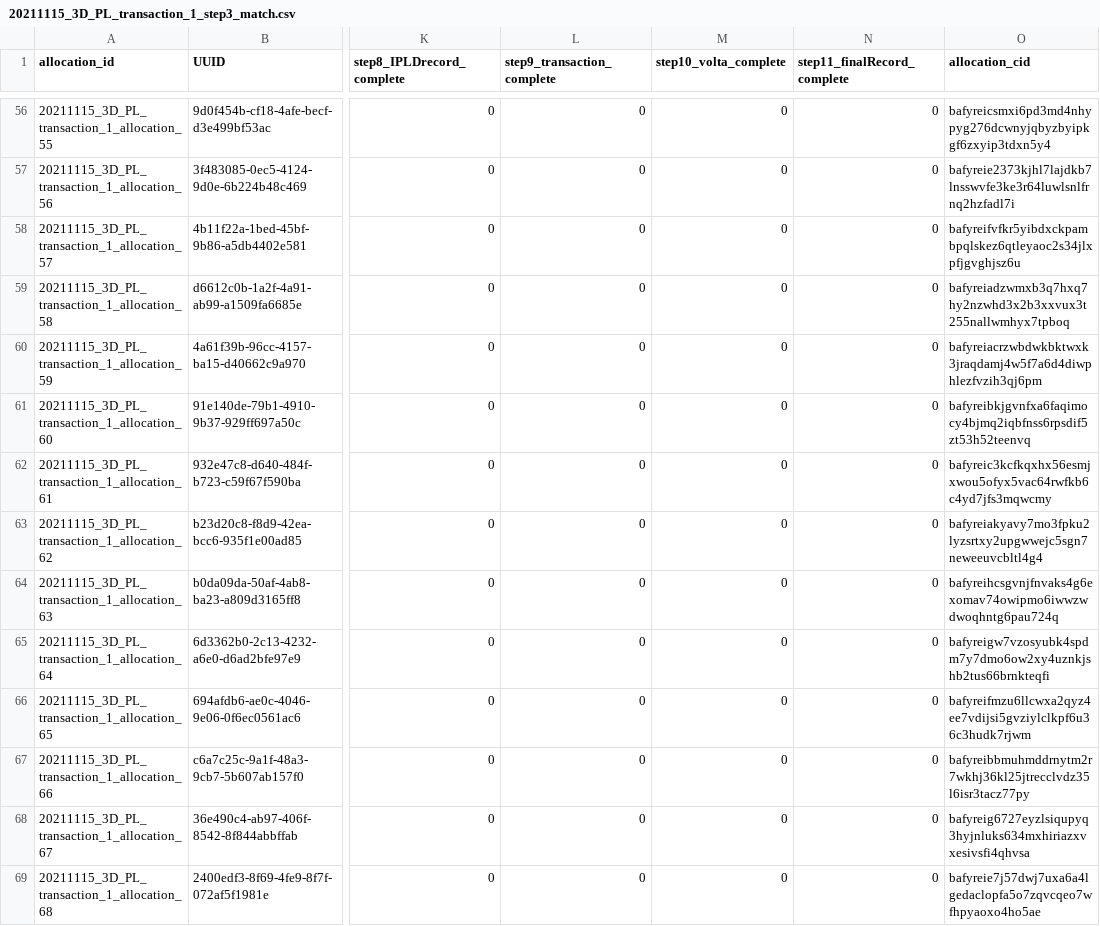
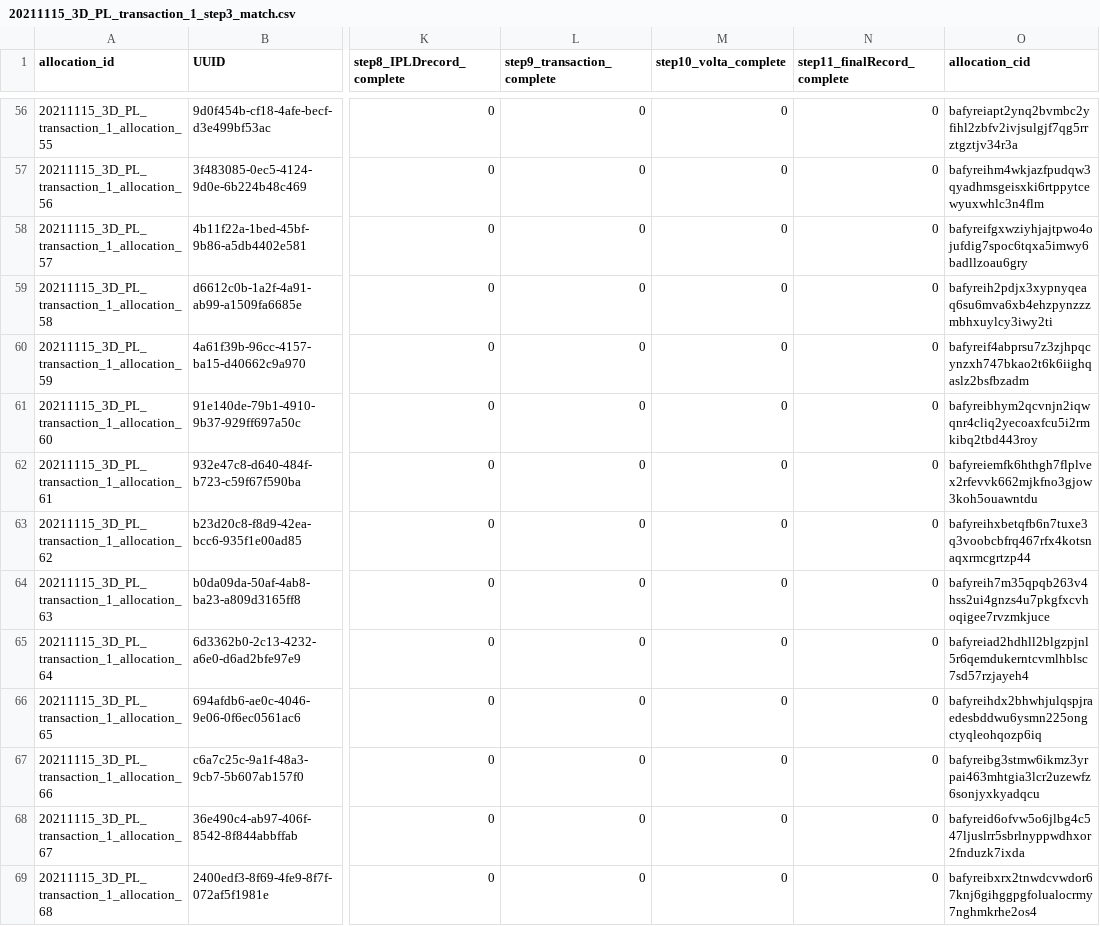
Before and after one commit to protocol/filecoin-renewables-purchases, a CSV file: 20211115_3D_PL_transaction_1/20211115_3D_PL_transaction_1_step3_match.csv, drawn as a sheet; only a part is shown, gaps mark what is left out; the diff covers the shown part only; the diff names each change by its address in the sheet, - before the commit and + after, or states it on an @@ line.

```diff
--- a/20211115_3D_PL_transaction_1/20211115_3D_PL_transaction_1_step3_match.csv
+++ b/20211115_3D_PL_transaction_1/20211115_3D_PL_transaction_1_step3_match.csv
-O56 (allocation_cid): bafyreicsmxi6pd3md4nhypyg276dcwnyjqbyzbyipkgf6zxyip3tdxn5y4
+O56 (allocation_cid): bafyreiapt2ynq2bvmbc2yfihl2zbfv2ivjsulgjf7qg5rrztgztjv34r3a
-O57 (allocation_cid): bafyreie2373kjhl7lajdkb7lnsswvfe3ke3r64luwlsnlfrnq2hzfadl7i
+O57 (allocation_cid): bafyreihm4wkjazfpudqw3qyadhmsgeisxki6rtppytcewyuxwhlc3n4flm
-O58 (allocation_cid): bafyreifvfkr5yibdxckpambpqlskez6qtleyaoc2s34jlxpfjgvghjsz6u
+O58 (allocation_cid): bafyreifgxwziyhjajtpwo4ojufdig7spoc6tqxa5imwy6badllzoau6gry
-O59 (allocation_cid): bafyreiadzwmxb3q7hxq7hy2nzwhd3x2b3xxvux3t255nallwmhyx7tpboq
+O59 (allocation_cid): bafyreih2pdjx3xypnyqeaq6su6mva6xb4ehzpynzzzmbhxuylcy3iwy2ti
-O60 (allocation_cid): bafyreiacrzwbdwkbktwxk3jraqdamj4w5f7a6d4diwphlezfvzih3qj6pm
+O60 (allocation_cid): bafyreif4abprsu7z3zjhpqcynzxh747bkao2t6k6iighqaslz2bsfbzadm
-O61 (allocation_cid): bafyreibkjgvnfxa6faqimocy4bjmq2iqbfnss6rpsdif5zt53h52teenvq
+O61 (allocation_cid): bafyreibhym2qcvnjn2iqwqnr4cliq2yecoaxfcu5i2rmkibq2tbd443roy
-O62 (allocation_cid): bafyreic3kcfkqxhx56esmjxwou5ofyx5vac64rwfkb6c4yd7jfs3mqwcmy
+O62 (allocation_cid): bafyreiemfk6hthgh7flplvex2rfevvk662mjkfno3gjow3koh5ouawntdu
-O63 (allocation_cid): bafyreiakyavy7mo3fpku2lyzsrtxy2upgwwejc5sgn7neweeuvcbltl4g4
+O63 (allocation_cid): bafyreihxbetqfb6n7tuxe3q3voobcbfrq467rfx4kotsnaqxrmcgrtzp44
-O64 (allocation_cid): bafyreihcsgvnjfnvaks4g6exomav74owipmo6iwwzwdwoqhntg6pau724q
+O64 (allocation_cid): bafyreih7m35qpqb263v4hss2ui4gnzs4u7pkgfxcvhoqigee7rvzmkjuce
-O65 (allocation_cid): bafyreigw7vzosyubk4spdm7y7dmo6ow2xy4uznkjshb2tus66brnkteqfi
+O65 (allocation_cid): bafyreiad2hdhll2blgzpjnl5r6qemdukerntcvmlhblsc7sd57rzjayeh4
-O66 (allocation_cid): bafyreifmzu6llcwxa2qyz4ee7vdijsi5gvziylclkpf6u36c3hudk7rjwm
+O66 (allocation_cid): bafyreihdx2bhwhjulqspjraedesbddwu6ysmn225ongctyqleohqozp6iq
-O67 (allocation_cid): bafyreibbmuhmddrnytm2r7wkhj36kl25jtrecclvdz35l6isr3tacz77py
+O67 (allocation_cid): bafyreibg3stmw6ikmz3yrpai463mhtgia3lcr2uzewfz6sonjyxkyadqcu
-O68 (allocation_cid): bafyreig6727eyzlsiqupyq3hyjnluks634mxhiriazxvxesivsfi4qhvsa
+O68 (allocation_cid): bafyreid6ofvw5o6jlbg4c547ljuslrr5sbrlnyppwdhxor2fnduzk7ixda
-O69 (allocation_cid): bafyreie7j57dwj7uxa6a4lgedaclopfa5o7zqvcqeo7wfhpyaoxo4ho5ae
+O69 (allocation_cid): bafyreibxrx2tnwdcvwdor67knj6gihggpgfolualocrmy7nghmkrhe2os4
```
Also changed, not shown: 155 edited cells elsewhere in this file.
